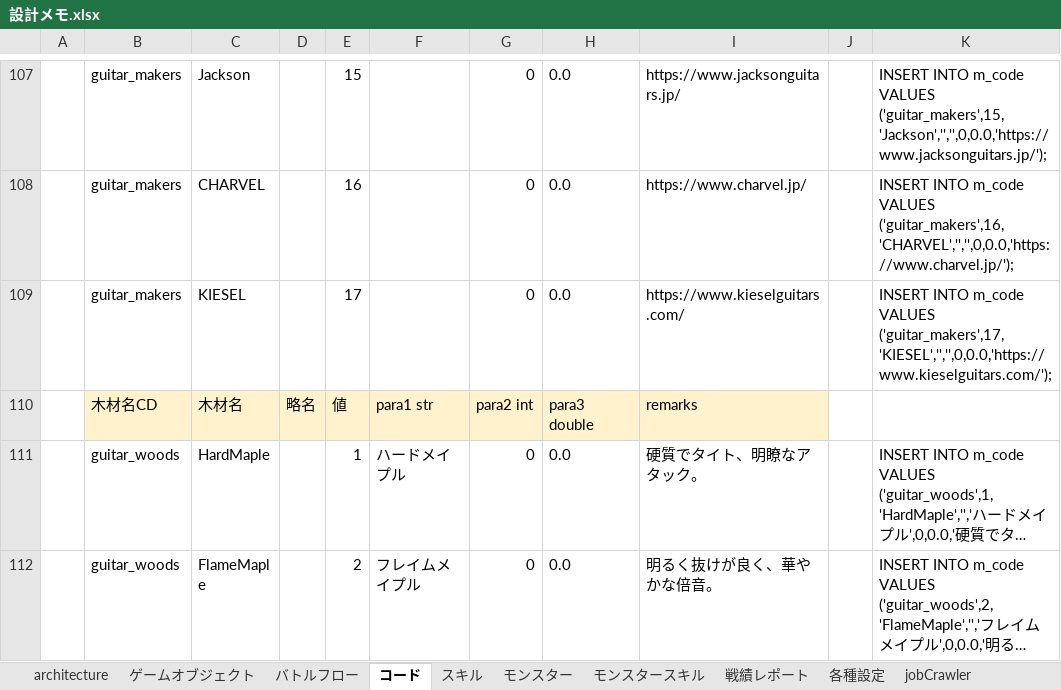
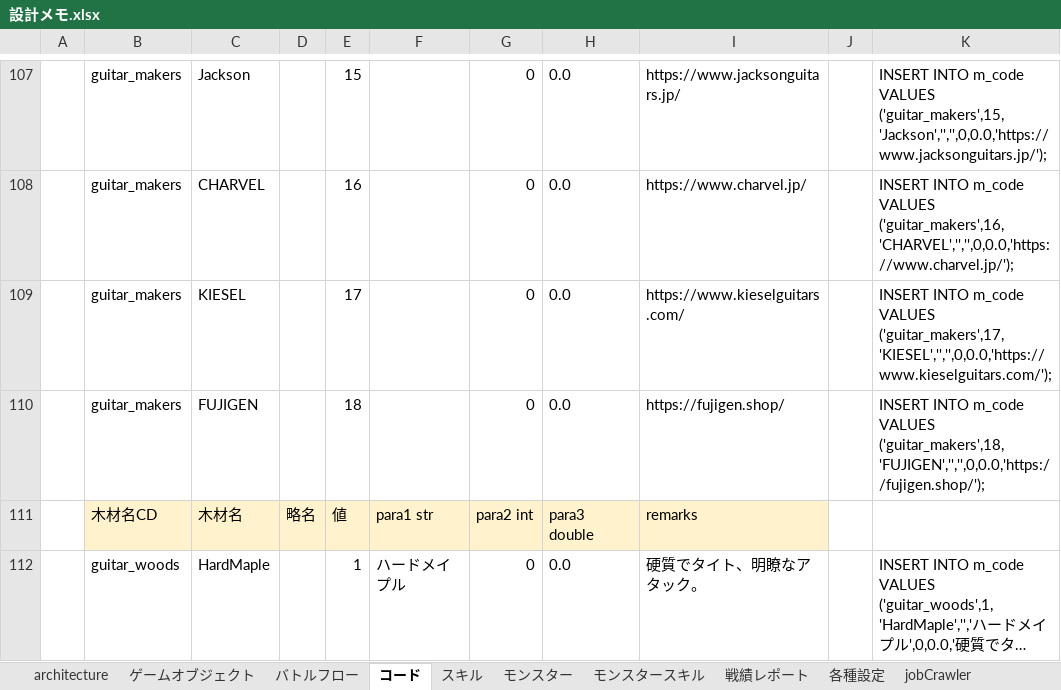
Before and after one commit to kazGear/portfolio, an Excel workbook: _docs/設計メモ.xlsx, sheet コード, drawn as a sheet; only a part is shown, gaps mark what is left out; the shorter side is filled out with more unchanged rows; long unchanged cells end in …; values as stored, in another font and other column widths than the file's, no borders; the diff names each change by its address in the sheet, - before the commit and + after, or states it on an @@ line.

Commit message:
guitar　フジゲン　追加

```diff
--- a/_docs/設計メモ.xlsx (sheet コード)
+++ b/_docs/設計メモ.xlsx (sheet コード)
+row 110:  | guitar_makers | FUJIGEN |  | 18 |  | 0 | 0.0 | https://fujigen.shop/ |  | INSERT INTO m_code VALUES ('guitar_makers',18,'FUJIGEN','','',0,0.0,'https://fujigen.shop/');
```
Also changed, not shown: formulas that keep their value, 3 other files.
